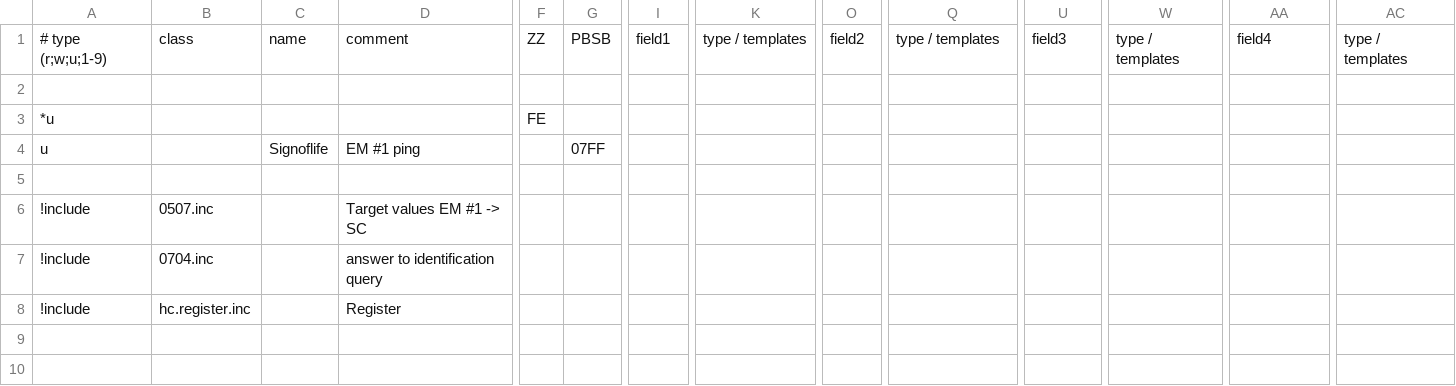
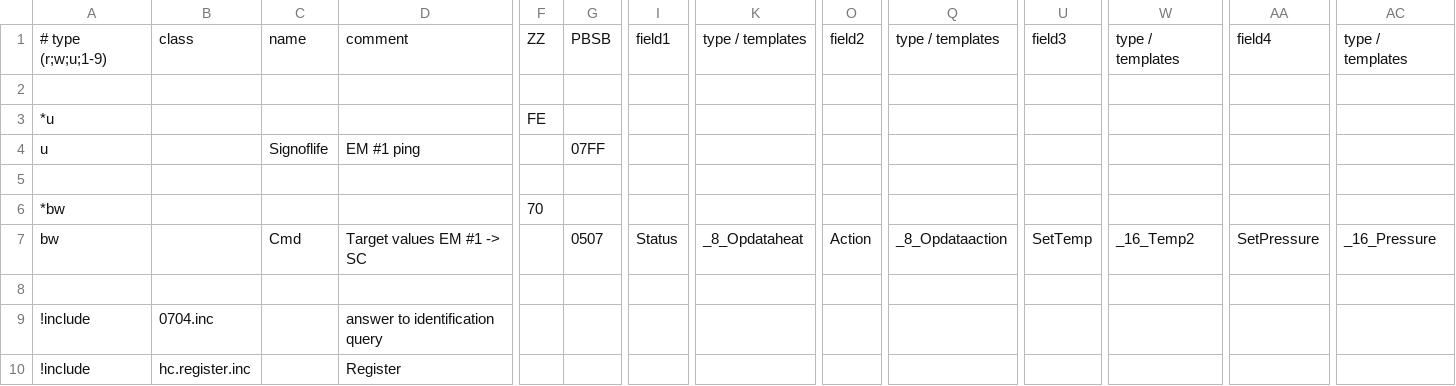
Before and after one commit to aghulas/ebusd-configuration-weishaupt, a CSV file: weishaupt/75..hc2.csv, drawn as a sheet; only a part is shown, gaps mark what is left out; addresses are those after the commit; rows hold the shown columns only; the diff names each change by its address in the sheet, - before the commit and + after, or states it on an @@ line.

```diff
--- a/weishaupt/75..hc2.csv
+++ b/weishaupt/75..hc2.csv
+row 6: *bw |  |  |  | 70
+row 7: bw |  | Cmd | Target values EM #1 -> SC |  | 0507 | Status | _8_Opdataheat | Action | _8_Opdataaction | SetTemp | _16_Temp2 | SetPressure | _16_Pressure
-row 8: !include | 0507.inc |  | Target values EM #1 -> SC
+row 8: (empty)
```
Also changed, not shown: weishaupt/35..hc1.csv, weishaupt/51..hc2.csv, 1 other file.
